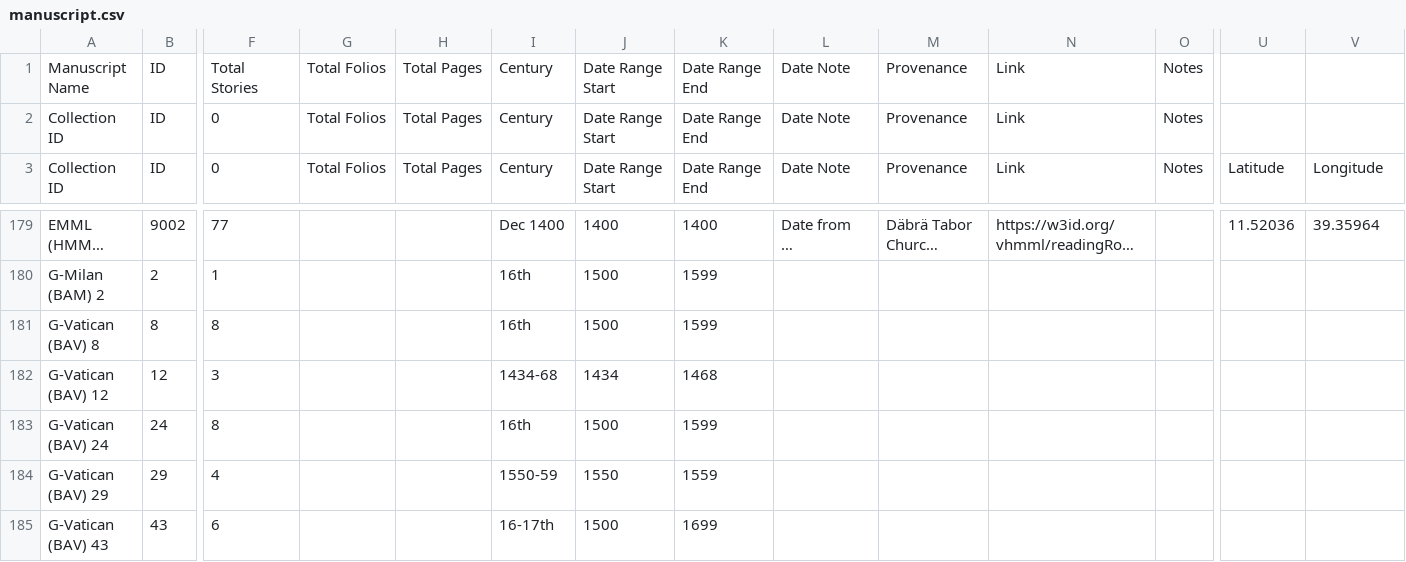
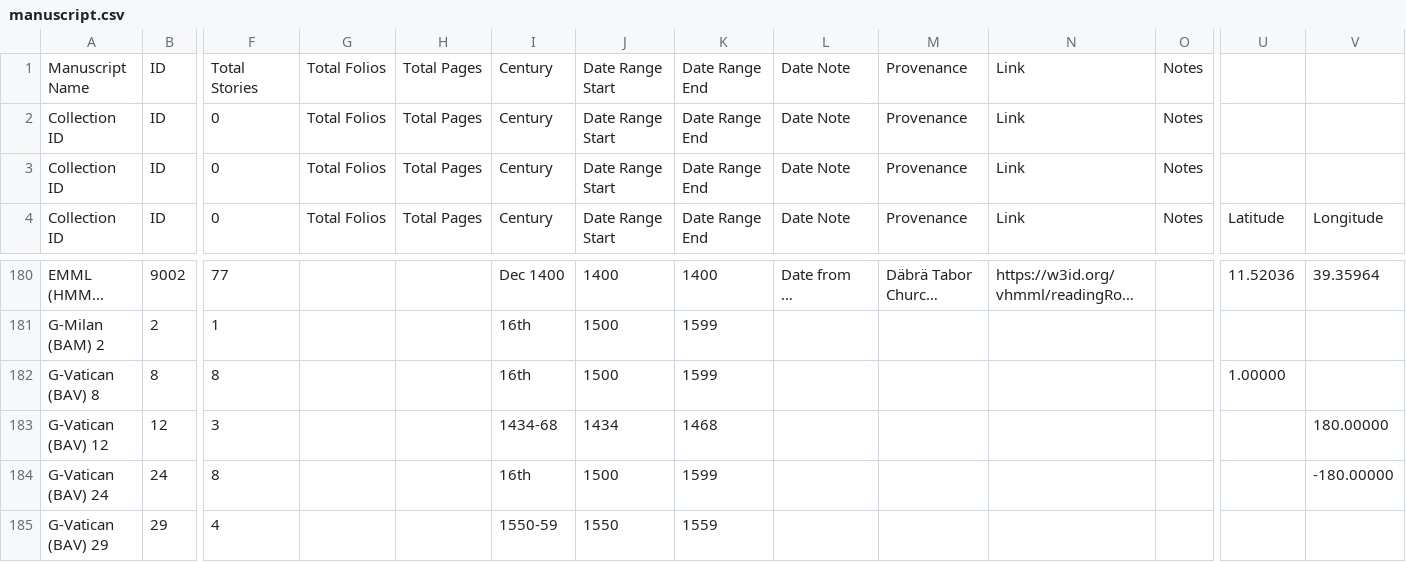
Before and after one commit to Princeton-CDH/pemm-qa-data, a CSV file: data/manuscript.csv, drawn as a sheet; only a part is shown, gaps mark what is left out; the shorter side is filled out with more unchanged rows; long unchanged cells end in …; addresses are those after the commit; rows hold the shown columns only; the diff names each change by its address in the sheet, - before the commit and + after, or states it on an @@ line.

```diff
--- a/data/manuscript.csv
+++ b/data/manuscript.csv
+row 3: Collection ID | ID | 0 | Total Folios | Total Pages | Century | Date Range Start | Date Range End | Date Note | Provenance | Link | Notes
-U182: (empty)
+U182: 1.00000
-V183: (empty)
+V183: 180.00000
-V184: (empty)
+V184: -180.00000
```
Also changed, not shown: data/canonical_story.csv, data/collection.csv, 2 other files.
